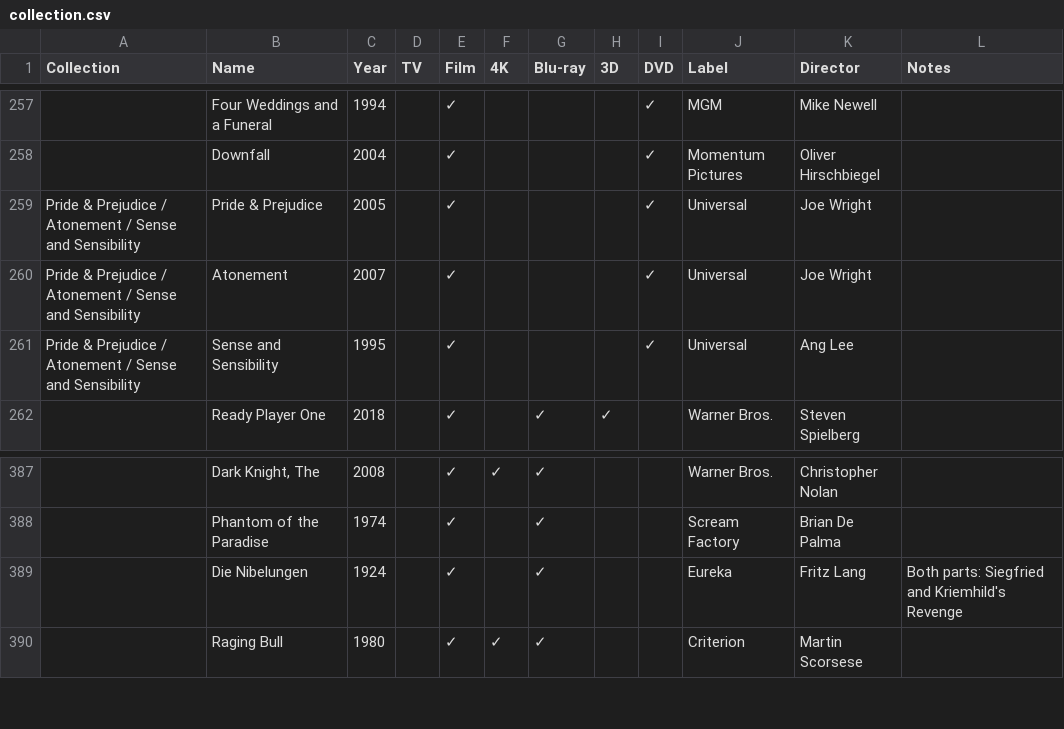
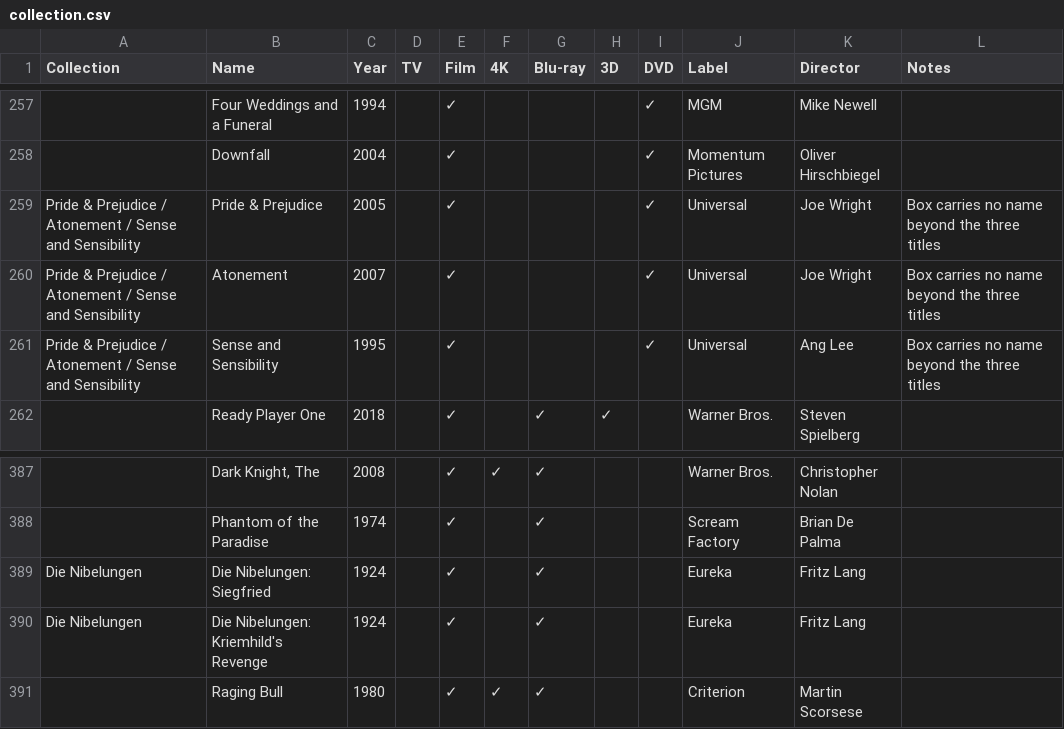
Before and after one commit to steverowe44/disc-collection, a CSV file: collection.csv, drawn as a sheet; only a part is shown, gaps mark what is left out; the diff names each change by its address in the sheet, - before the commit and + after, or states it on an @@ line.

```diff
--- a/collection.csv
+++ b/collection.csv
-L259:L261 (Notes): (empty)
+L259:L261 (Notes): Box carries no name beyond the three titles
-A389 (Collection): (empty)
+A389 (Collection): Die Nibelungen
-B389 (Name): Die Nibelungen
+B389 (Name): Die Nibelungen: Siegfried
-L389 (Notes): Both parts: Siegfried and Kriemhild's Revenge
+L389 (Notes): (empty)
+row 390: Die Nibelungen | Die Nibelungen: Kriemhild's Revenge | 1924 |  | ✓ |  | ✓ |  |  | Eureka | Fritz Lang
```
Also changed, not shown: 2 other files.
